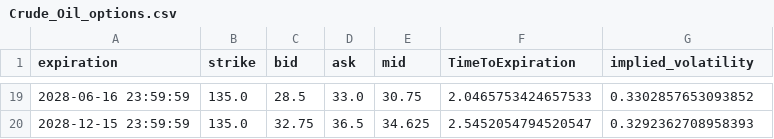
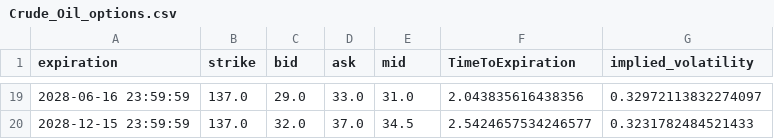
Before and after one commit to Gab1trs/Market-Dashboard, a CSV file: options/Crude_Oil_options.csv, drawn as a sheet; only a part is shown, gaps mark what is left out; the diff covers the shown part only.

```diff
--- a/options/Crude_Oil_options.csv
+++ b/options/Crude_Oil_options.csv
@@ -19,2 +19,2 @@ expiration,strike,bid,ask,mid,TimeToExpiration,implied_volatility
-2028-06-16 23:59:59,135.0,28.5,33.0,30.75,2.0465753424657533,0.3302857653093852
-2028-12-15 23:59:59,135.0,32.75,36.5,34.625,2.5452054794520547,0.3292362708958393
+2028-06-16 23:59:59,137.0,29.0,33.0,31.0,2.043835616438356,0.32972113832274097
+2028-12-15 23:59:59,137.0,32.0,37.0,34.5,2.5424657534246577,0.3231782484521433
```
Also changed, not shown: 101 edited cells elsewhere in this file, data/Inflation_Bond_data.csv, data/SPY_data.csv, 42 other files.
